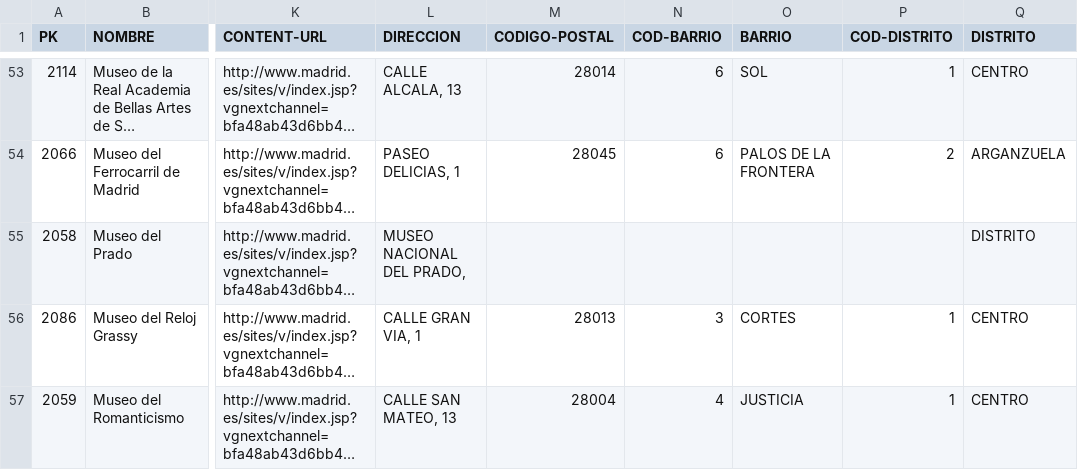
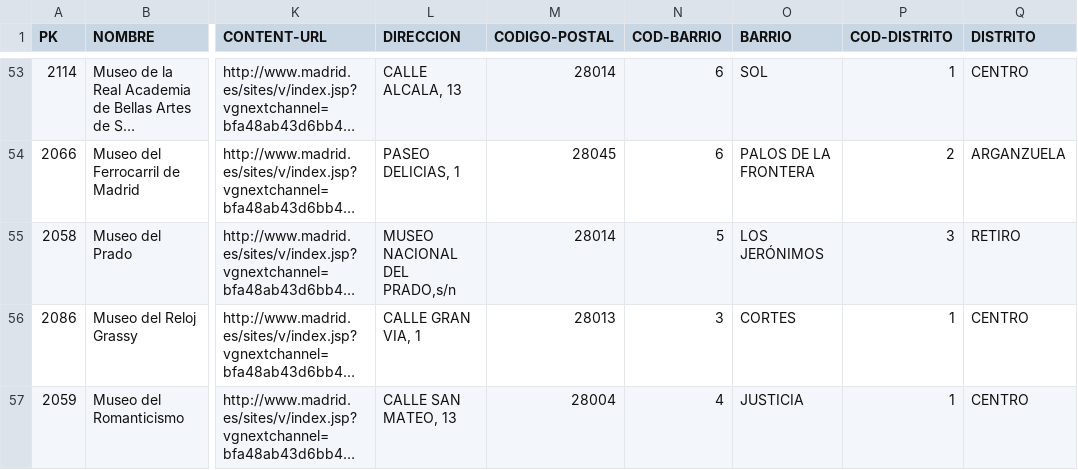
Before and after one commit to ARdGG/Curso2026-2027, a CSV file: HandsOn/Group06/csv/museums-updated.csv, drawn as a sheet; only a part is shown, gaps mark what is left out; long unchanged cells end in …; the diff names each change by its address in the sheet, - before the commit and + after, or states it on an @@ line.

Commit message:
Hands-On 5 finished
* Some changes to the rml

* RDF generated

* Changes to YML

* Reconciliación museos

* Reconciliación librerias

* Updated mapping and rdf with links

* Data fix

* rml with links fixes

* Links fixed

* Queries hands on 5

* Added SPARQL queries for museums and libraries

---------

Co-authored-by: Alejandro de Lorenzo <alejandrodelorenzo8@gmail.com>

```diff
--- a/HandsOn/Group06/csv/museums-updated.csv
+++ b/HandsOn/Group06/csv/museums-updated.csv
-L55 (DIRECCION): MUSEO NACIONAL DEL PRADO,
+L55 (DIRECCION): MUSEO NACIONAL DEL PRADO,s/n
-M55 (CODIGO-POSTAL): (empty)
+M55 (CODIGO-POSTAL): 28014
-N55 (COD-BARRIO): (empty)
+N55 (COD-BARRIO): 5
-O55 (BARRIO): (empty)
+O55 (BARRIO): LOS JERÓNIMOS
-P55 (COD-DISTRITO): (empty)
+P55 (COD-DISTRITO): 3
-Q55 (DISTRITO): DISTRITO
+Q55 (DISTRITO): RETIRO
```
Also changed, not shown: 7 other files.
